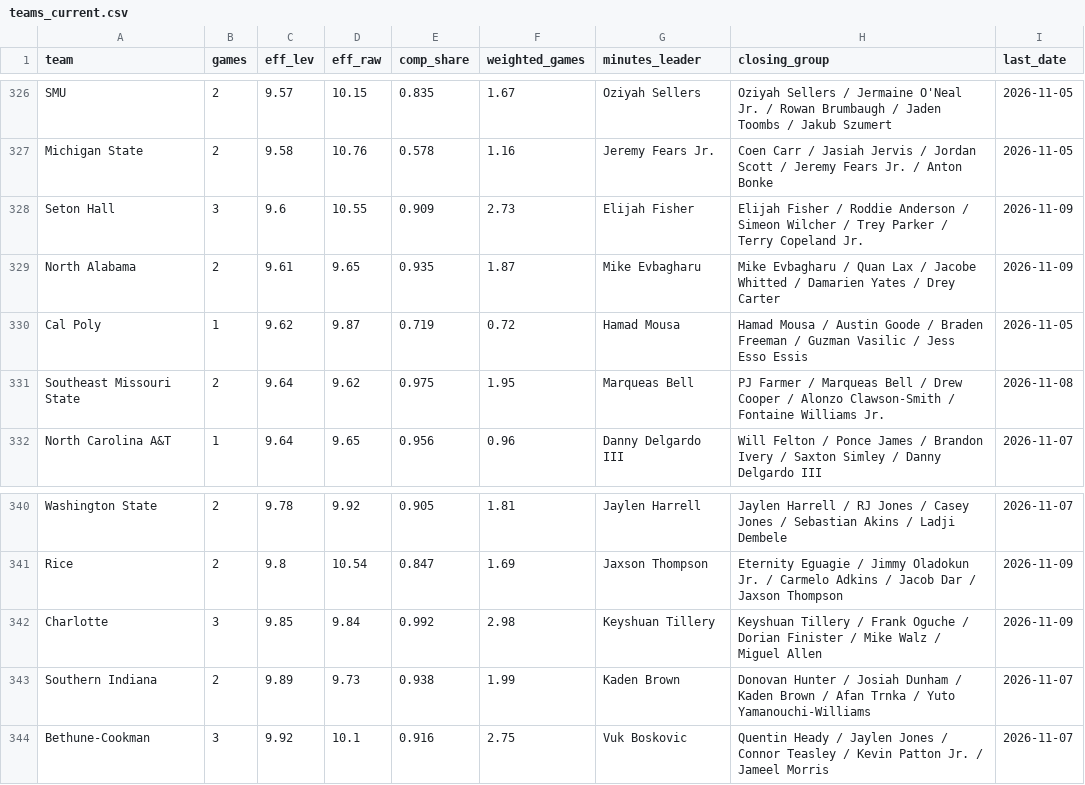
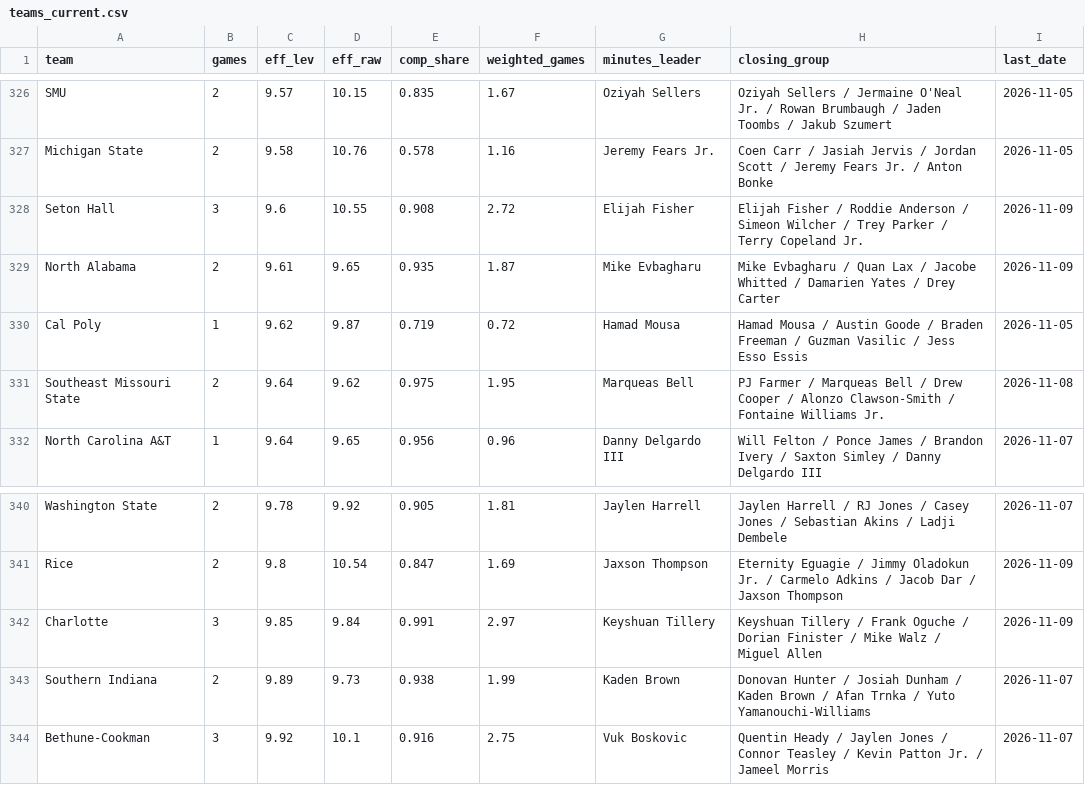
Before and after one commit to jfendler31/DTP-model, a CSV file: data/rotation/teams_current.csv, drawn as a sheet; only a part is shown, gaps mark what is left out.

```diff
--- a/data/rotation/teams_current.csv
+++ b/data/rotation/teams_current.csv
@@ -327,3 +327,3 @@ SMU,2,9.57,10.15,0.835,1.67,Oziyah Sellers,Oziyah Sellers / Jermaine O'Neal Jr.
 Michigan State,2,9.58,10.76,0.578,1.16,Jeremy Fears Jr.,Coen Carr / Jasiah Jervis / Jordan Scott / Jeremy Fears Jr. / Anton Bonke,2026-11-05
-Seton Hall,3,9.6,10.55,0.909,2.73,Elijah Fisher,Elijah Fisher / Roddie Anderson / Simeon Wilcher / Trey Parker / Terry Copeland Jr.,2026-11-09
+Seton Hall,3,9.6,10.55,0.908,2.72,Elijah Fisher,Elijah Fisher / Roddie Anderson / Simeon Wilcher / Trey Parker / Terry Copeland Jr.,2026-11-09
 North Alabama,2,9.61,9.65,0.935,1.87,Mike Evbagharu,Mike Evbagharu / Quan Lax / Jacobe Whitted / Damarien Yates / Drey Carter,2026-11-09
@@ -341,3 +341,3 @@ Washington State,2,9.78,9.92,0.905,1.81,Jaylen Harrell,Jaylen Harrell / RJ Jones
 Rice,2,9.8,10.54,0.847,1.69,Jaxson Thompson,Eternity Eguagie / Jimmy Oladokun Jr. / Carmelo Adkins / Jacob Dar / Jaxson Thompson,2026-11-09
-Charlotte,3,9.85,9.84,0.992,2.98,Keyshuan Tillery,Keyshuan Tillery / Frank Oguche / Dorian Finister / Mike Walz / Miguel Allen,2026-11-09
+Charlotte,3,9.85,9.84,0.991,2.97,Keyshuan Tillery,Keyshuan Tillery / Frank Oguche / Dorian Finister / Mike Walz / Miguel Allen,2026-11-09
 Southern Indiana,2,9.89,9.73,0.938,1.99,Kaden Brown,Donovan Hunter / Josiah Dunham / Kaden Brown / Afan Trnka / Yuto Yamanouchi-Williams,2026-11-07
```
Also changed, not shown: data/rotation/player_games.csv, data/rotation/team_games.csv.
